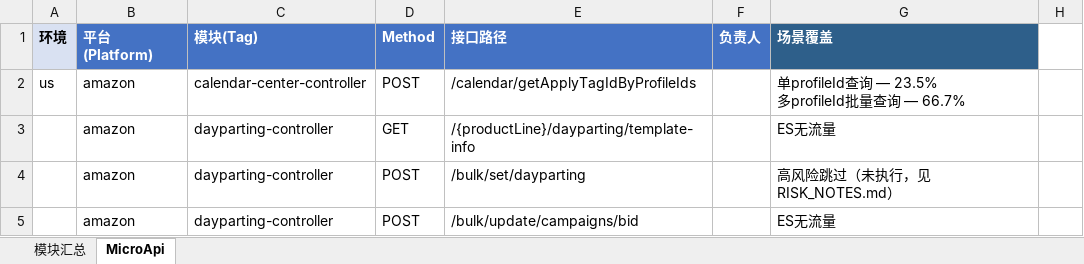
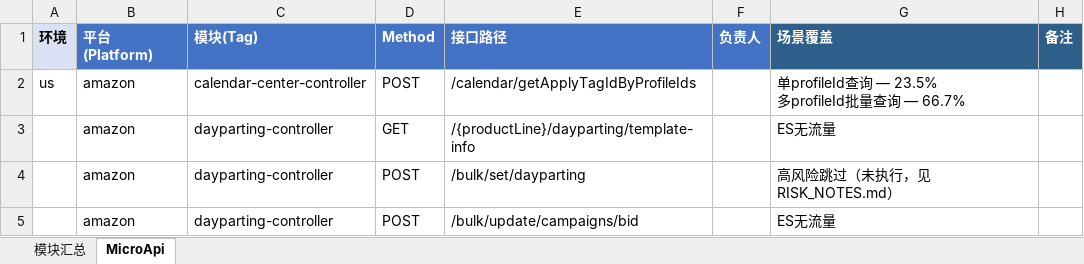
Before and after one commit to guguangjie-pacvue/ai_api, an Excel workbook: single-api/micro-server/micro-api/swagger_modules.xlsx, sheet MicroApi, drawn as a sheet; only a part is shown; values as stored, in another font and other column widths than the file's, no borders; the diff names each change by its address in the sheet, - before the commit and + after, or states it on an @@ line.

```diff
--- a/single-api/micro-server/micro-api/swagger_modules.xlsx (sheet MicroApi)
+++ b/single-api/micro-server/micro-api/swagger_modules.xlsx (sheet MicroApi)
-H1: (empty)
+H1: 备注
-H1 fill: none
+H1 fill: #2E5F8A
```
Also changed, not shown: sheet 模块汇总, single-api/mainapi/swagger_modules.xlsx, single-api/services/rule-api/swagger_modules.xlsx, 3 other files.
